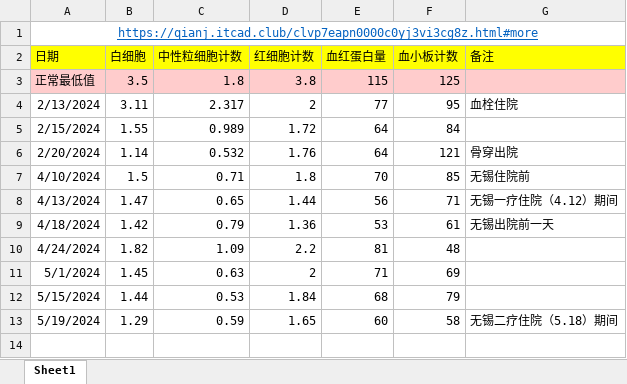
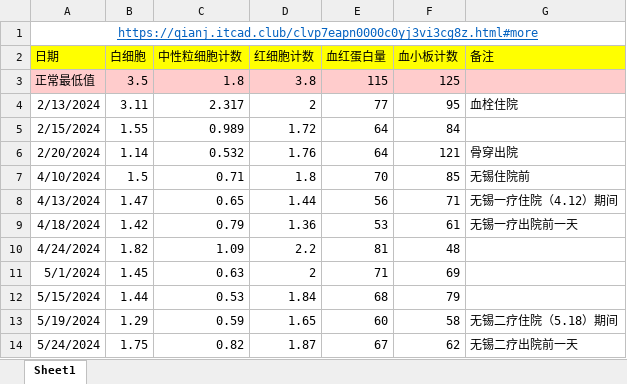
Before and after one commit to zhaoxixc/zhaoxixc.github.io, an Excel workbook: pdf/血常规曲线图.xlsx, sheet Sheet1, drawn as a sheet; values as stored, in another font and other column widths than the file's, no borders; charts and pictures not drawn; the diff names each change by its address in the sheet, - before the commit and + after, or states it on an @@ line.

```diff
--- a/pdf/血常规曲线图.xlsx (sheet Sheet1)
+++ b/pdf/血常规曲线图.xlsx (sheet Sheet1)
-G9 (备注): 无锡出院前一天
+G9 (备注): 无锡一疗出院前一天
+row 14: 5/24/2024 | 1.75 | 0.82 | 1.87 | 67 | 62 | 无锡二疗出院前一天
```
Also changed, not shown: charts or pictures, 4 other files.
